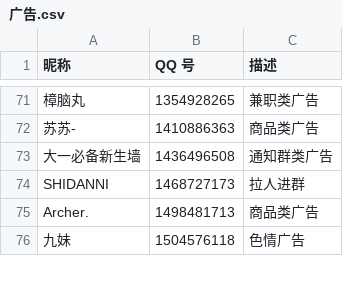
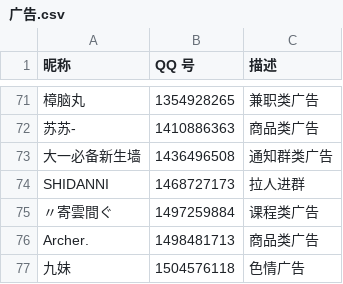
Before and after one commit to blacklisting/qq, a CSV file: 广告.csv, drawn as a sheet; only a part is shown, gaps mark what is left out.

Commit message:
Update with a comment just seen.

```diff
--- a/广告.csv
+++ b/广告.csv
@@ -74,2 +74,3 @@
 "SHIDANNI",1468727173,"拉人进群"
+"〃寄雲間ぐ",1497259884,"课程类广告"
 "Archer.",1498481713,"商品类广告"
```
